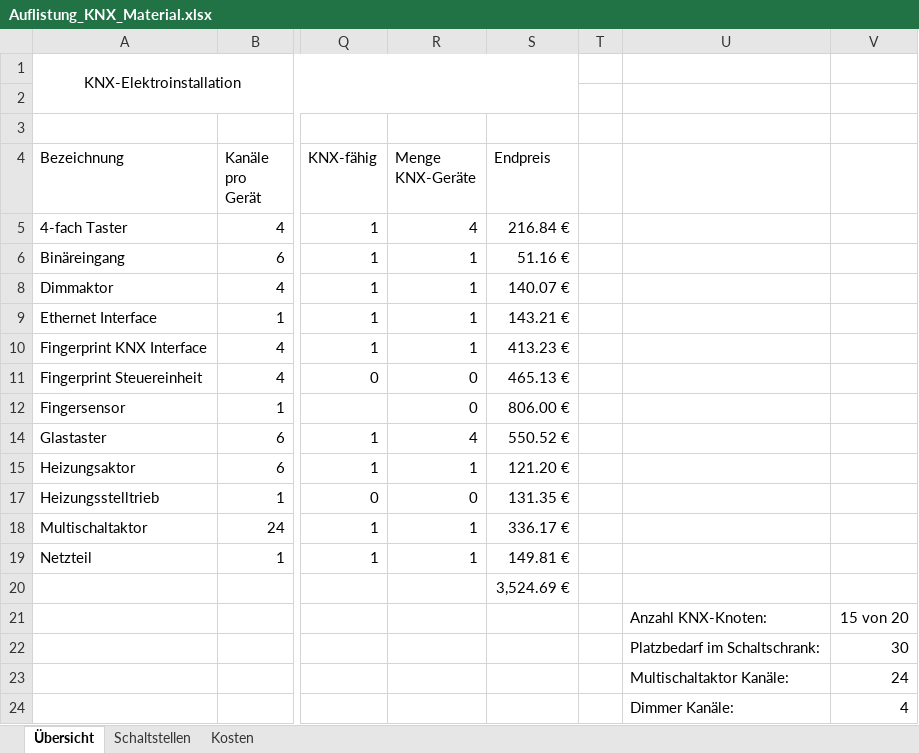
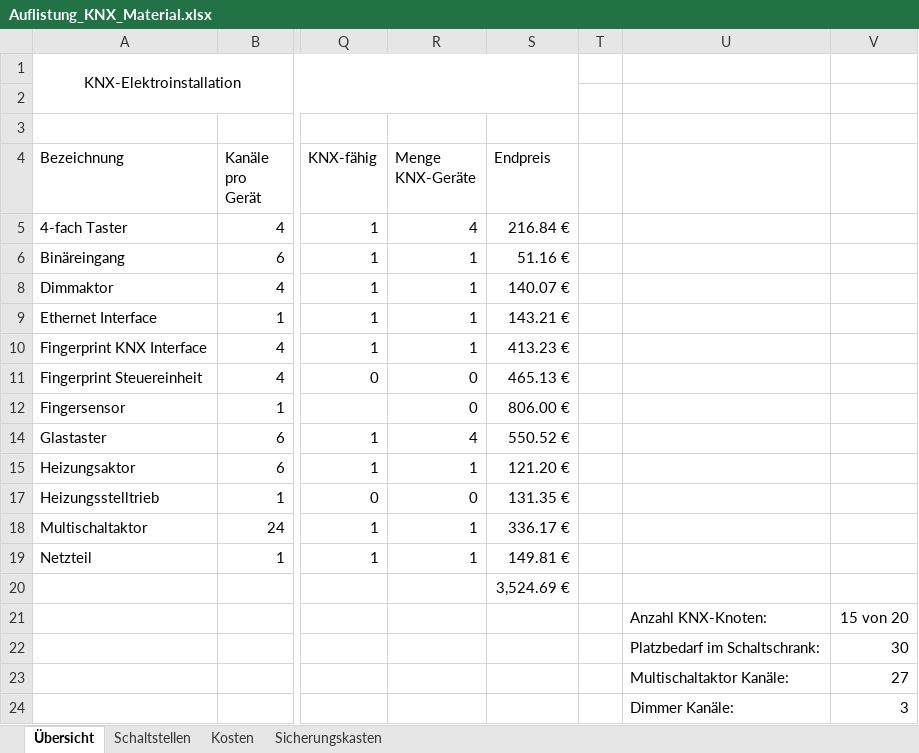
Before and after one commit to brt30696/Umbau, an Excel workbook: Elektro/Auflistung_KNX_Material.xlsx, sheet Übersicht, drawn as a sheet; only a part is shown, gaps mark what is left out; values as stored, in another font and other column widths than the file's, no borders; conditional formats and table styles not drawn; the diff names each change by its address in the sheet, - before the commit and + after, or states it on an @@ line.

```diff
--- a/Elektro/Auflistung_KNX_Material.xlsx (sheet Übersicht)
+++ b/Elektro/Auflistung_KNX_Material.xlsx (sheet Übersicht)
+sheet tab: Sicherungskasten
-V23: 24
+V23: 27
-V24: 4
+V24: 3
```
Also changed, not shown: sheet Schaltstellen, 2 other files.
